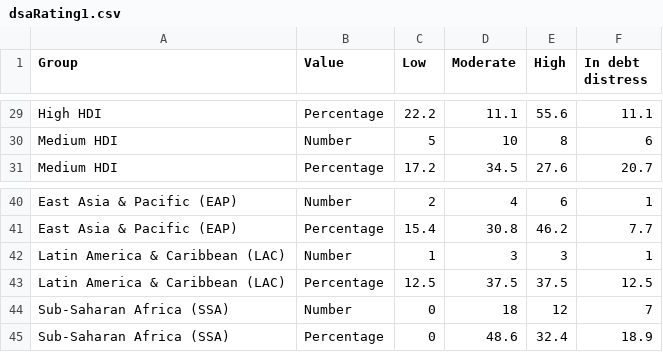
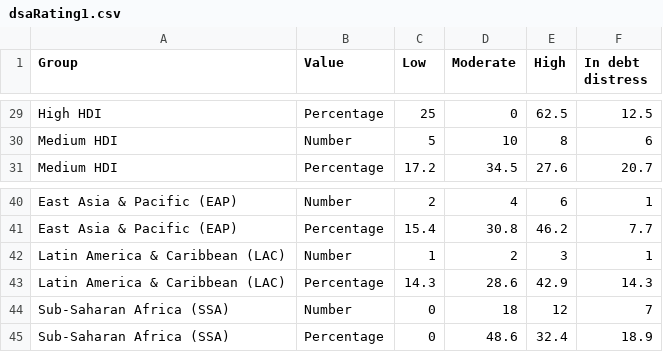
Before and after one commit to UNDP-Data/dv-debt-all-data-repo, a CSV file: dsaRating1.csv, drawn as a sheet; only a part is shown, gaps mark what is left out; the diff covers the shown part only; the diff names each change by its address in the sheet, - before the commit and + after, or states it on an @@ line.

```diff
--- a/dsaRating1.csv
+++ b/dsaRating1.csv
-C29 (Low): 22.2
+C29 (Low): 25
-D29 (Moderate): 11.1
+D29 (Moderate): 0
-E29 (High): 55.6
+E29 (High): 62.5
-F29 (In debt distress): 11.1
+F29 (In debt distress): 12.5
-D42 (Moderate): 3
+D42 (Moderate): 2
-C43 (Low): 12.5
+C43 (Low): 14.3
-D43 (Moderate): 37.5
+D43 (Moderate): 28.6
-E43 (High): 37.5
+E43 (High): 42.9
-F43 (In debt distress): 12.5
+F43 (In debt distress): 14.3
```
Also changed, not shown: 29 edited cells elsewhere in this file.
